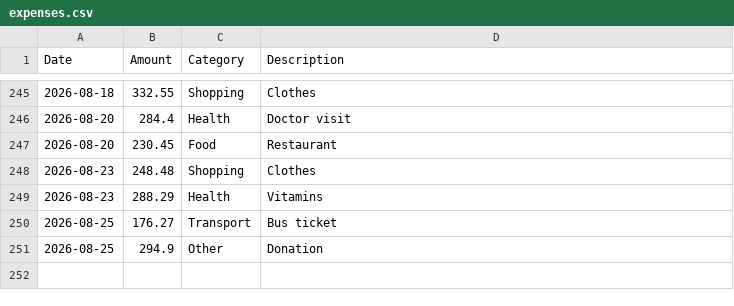
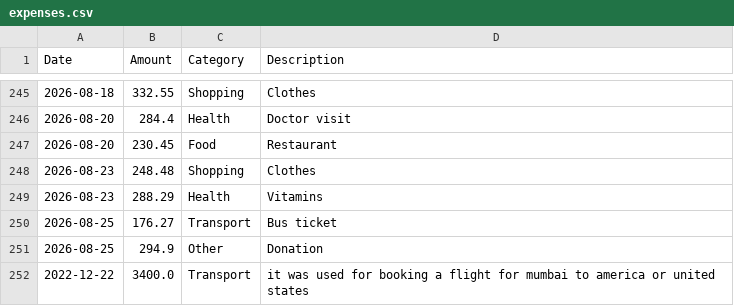
Before and after one commit to umang-sub/Expense_Tracker_X, a CSV file: expenses.csv, drawn as a sheet; only a part is shown, gaps mark what is left out.

```diff
--- a/expenses.csv
+++ b/expenses.csv
@@ -251 +251,2 @@ Date,Amount,Category,Description
 2026-08-25,294.9,Other,Donation
+2022-12-22,3400.0,Transport,it was used for booking a flight for mumbai to america or united states
```
Also changed, not shown: 1 other file.
